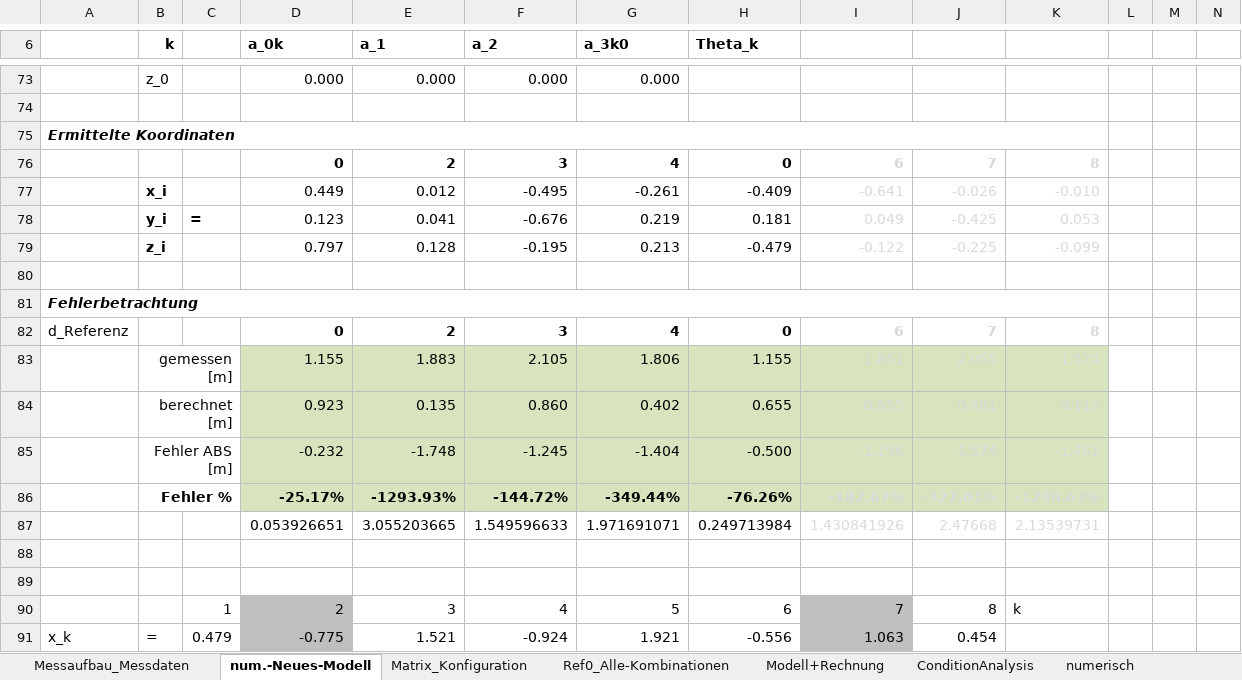
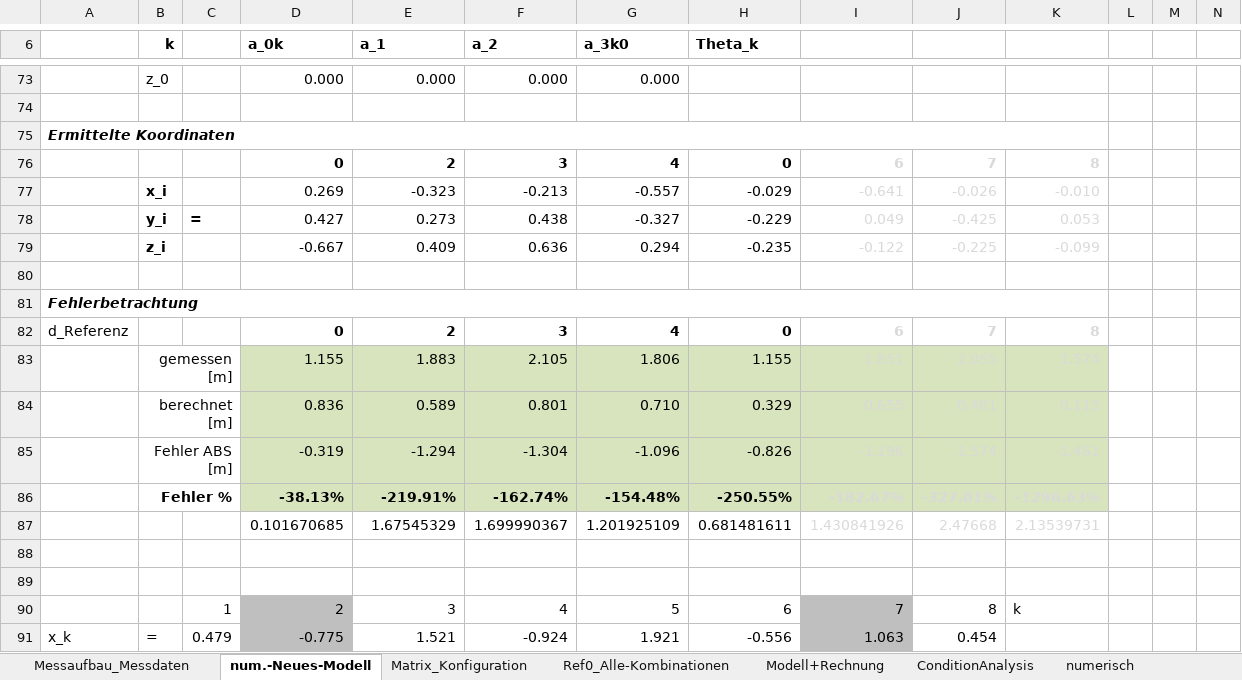
Before and after one commit to cmg-dev/master-thesis, an Excel workbook: measurements/20130516_transformation/Koordinatentransformation_2.xlsm, sheet num.-Neues-Modell, drawn as a sheet; only a part is shown, gaps mark what is left out; values as stored, in another font and other column widths than the file's, no borders; removed rows and columns are numbered as before the commit, all else as after; rows hold the shown columns only; the diff covers the shown part only; the diff names each change by its address in the sheet, - before the commit and + after, or states it on an @@ line.

```diff
--- a/measurements/20130516_transformation/Koordinatentransformation_2.xlsm (sheet num.-Neues-Modell)
+++ b/measurements/20130516_transformation/Koordinatentransformation_2.xlsm (sheet num.-Neues-Modell)
-row 77:  | x_i |  | 0.449 | 0.012 | -0.495 | -0.261 | -0.409 | -0.641 | -0.026 | -0.010
-row 78:  | y_i | = | 0.123 | 0.041 | -0.676 | 0.219 | 0.181 | 0.049 | -0.425 | 0.053
-row 79:  | z_i |  | 0.797 | 0.128 | -0.195 | 0.213 | -0.479 | -0.122 | -0.225 | -0.099
+row 77:  | x_i |  | 0.269 | -0.323 | -0.213 | -0.557 | -0.029 | -0.641 | -0.026 | -0.010
+row 78:  | y_i | = | 0.427 | 0.273 | 0.438 | -0.327 | -0.229 | 0.049 | -0.425 | 0.053
+row 79:  | z_i |  | -0.667 | 0.409 | 0.636 | 0.294 | -0.235 | -0.122 | -0.225 | -0.099
-row 84:  | berechnet [m] |  | 0.923 | 0.135 | 0.860 | 0.402 | 0.655 | 0.655 | 0.481 | 0.113
-row 85:  | Fehler ABS [m] |  | -0.232 | -1.748 | -1.245 | -1.404 | -0.500 | -1.196 | -1.574 | -1.461
-row 86:  | Fehler % |  | -25.17% | -1293.93% | -144.72% | -349.44% | -76.26% | -182.67% | -327.01% | -1296.63%
-row 87:  |  |  | 0.053926651 | 3.055203665 | 1.549596633 | 1.971691071 | 0.249713984 | 1.430841926 | 2.47668 | 2.13539731
+row 84:  | berechnet [m] |  | 0.836 | 0.589 | 0.801 | 0.710 | 0.329 | 0.655 | 0.481 | 0.113
+row 85:  | Fehler ABS [m] |  | -0.319 | -1.294 | -1.304 | -1.096 | -0.826 | -1.196 | -1.574 | -1.461
+row 86:  | Fehler % |  | -38.13% | -219.91% | -162.74% | -154.48% | -250.55% | -182.67% | -327.01% | -1296.63%
+row 87:  |  |  | 0.101670685 | 1.67545329 | 1.699990367 | 1.201925109 | 0.681481611 | 1.430841926 | 2.47668 | 2.13539731
```
Also changed, not shown: 20 added rows, 20 removed rows and 21 edited cells elsewhere in this sheet, sheet Ref0_Alle-Kombinationen, sheet numerisch, charts or pictures, measurements/20130516_transformation/newApproach.xlsm.
